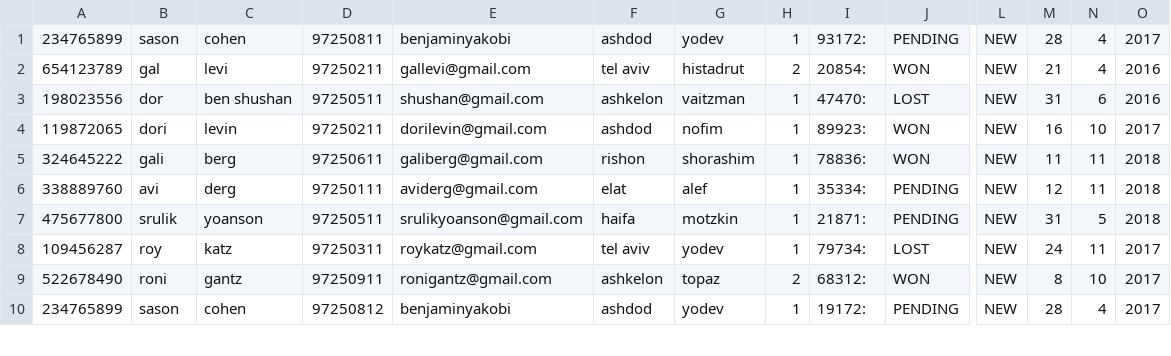
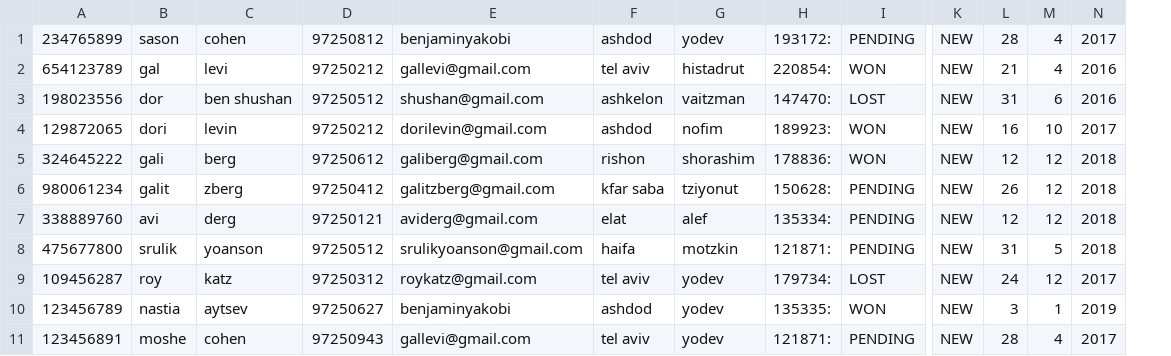
Before and after one commit to benjaminyakobi/StudyProjects, a CSV file: C - Sales Opportunity Project/CODE & DATABSES/data_base_client.csv, drawn as a sheet; only a part is shown, gaps mark what is left out; removed rows and columns are numbered as before the commit, all else as after; rows hold the shown columns only; the diff covers the shown part only; the diff names each change by its address in the sheet, - before the commit and + after, or states it on an @@ line.

```diff
--- a/C - Sales Opportunity Project/CODE & DATABSES/data_base_client.csv
+++ b/C - Sales Opportunity Project/CODE & DATABSES/data_base_client.csv
-column H, rows 1-8: 1 | 2 | 1 | 1 | 1 | 1 | 1 | 1; row 10: 1
-D1: 97250811
+D1: 97250812
-H1: 93172:
+H1: 193172:
-D2: 97250211
+D2: 97250212
-H2: 20854:
+H2: 220854:
-D3: 97250511
+D3: 97250512
-H3: 47470:
+H3: 147470:
-A4: 119872065
+A4: 129872065
-D4: 97250211
+D4: 97250212
-H4: 89923:
+H4: 189923:
-D5: 97250611
+D5: 97250612
-H5: 78836:
+H5: 178836:
-L5: 11
+L5: 12
-M5: 11
+M5: 12
+row 6: 980061234 | galit | zberg | 97250412 | galitzberg@gmail.com | kfar saba | tziyonut | 150628: | PENDING | NEW | 26 | 12 | 2018
-D7: 97250111
+D7: 97250121
-H7: 35334:
+H7: 135334:
-M7: 11
+M7: 12
-D8: 97250511
+D8: 97250512
-H8: 21871:
+H8: 121871:
-D9: 97250311
+D9: 97250312
-H9: 79734:
+H9: 179734:
-M9: 11
+M9: 12
-row 9: 522678490 | roni | gantz | 97250911 | ronigantz@gmail.com | ashkelon | topaz | 2 | 68312: | WON | NEW | 8 | 10 | 2017
+row 10: 123456789 | nastia | aytsev | 97250627 | benjaminyakobi | ashdod | yodev | 135335: | WON | NEW | 3 | 1 | 2019
-A11: 234765899
+A11: 123456891
-B11: sason
+B11: moshe
-D11: 97250812
+D11: 97250943
-E11: benjaminyakobi
+E11: gallevi@gmail.com
-F11: ashdod
+F11: tel aviv
-H11: 19172:
+H11: 121871:
```
Also changed, not shown: 3 added rows, 2 removed rows and 12 edited cells elsewhere in this file, 7 other files.
